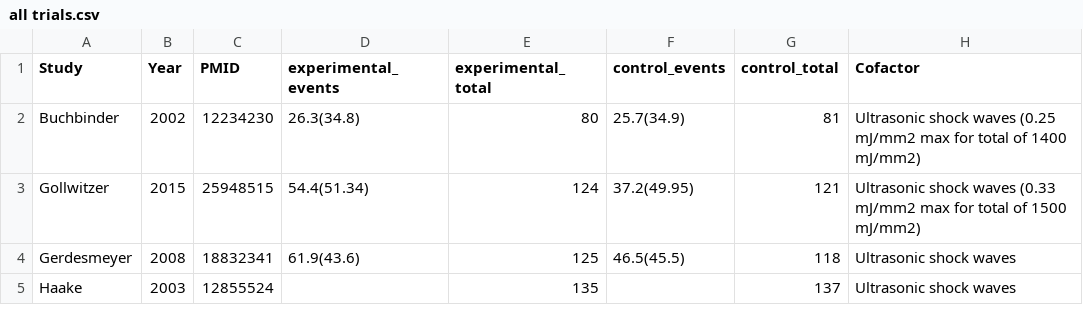
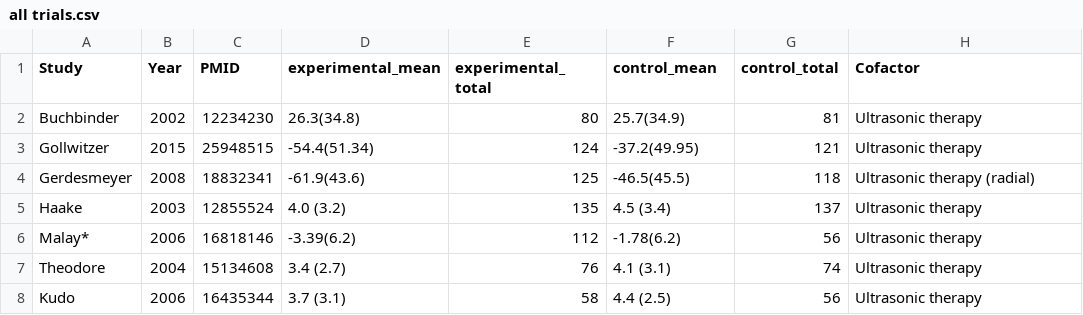
Before and after one commit to openMetaAnalysis/Plantar-fasciitis, a CSV file: data/all trials.csv, drawn as a sheet.

```diff
--- a/data/all trials.csv
+++ b/data/all trials.csv
@@ -1,5 +1,8 @@
-Study,Year,PMID,experimental_events,experimental_total,control_events,control_total, Cofactor,
-Buchbinder,2002,12234230,26.3(34.8),80,25.7(34.9),81,Ultrasonic shock waves (0.25 mJ/mm2 max for total of 1400 mJ/mm2),
-Gollwitzer,2015,25948515,54.4(51.34),124,37.2(49.95),121,Ultrasonic shock waves (0.33 mJ/mm2 max for total of 1500 mJ/mm2),
-Gerdesmeyer,2008,18832341,61.9(43.6),125,46.5(45.5),118,Ultrasonic shock waves,
-Haake,2003,12855524,,135,,137,Ultrasonic shock waves,
+Study,Year,PMID,experimental_mean,experimental_total,control_mean,control_total, Cofactor,
+Buchbinder, 2002, 12234230, 26.3(34.8),  80, 25.7(34.9),  81,Ultrasonic therapy,
+Gollwitzer, 2015, 25948515,-54.4(51.34),124,-37.2(49.95),121,Ultrasonic therapy,
+Gerdesmeyer,2008, 18832341,-61.9(43.6), 125,-46.5(45.5), 118,Ultrasonic therapy (radial),
+Haake,      2003, 12855524,  4.0 (3.2), 135,  4.5 (3.4), 137,Ultrasonic therapy,
+Malay*,     2006, 16818146, -3.39(6.2), 112, -1.78(6.2),  56,Ultrasonic therapy,
+Theodore,   2004, 15134608,  3.4 (2.7),  76,  4.1 (3.1),  74,Ultrasonic therapy,
+Kudo,       2006, 16435344,  3.7 (3.1),  58,  4.4 (2.5),  56,Ultrasonic therapy,
```
Also changed, not shown: 4 other files.
